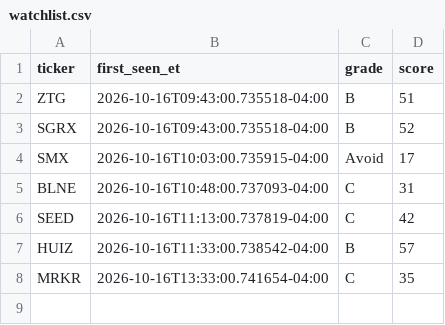
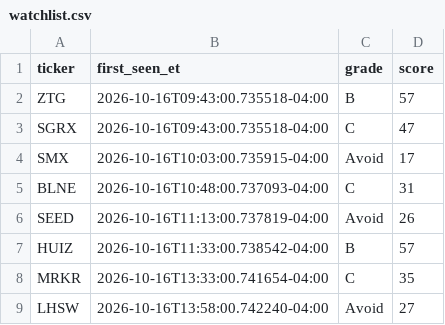
Before and after one commit to aligaam2-art/pennybot, a CSV file: journal/days/2026-10-16/watchlist.csv, drawn as a sheet.

```diff
--- a/journal/days/2026-10-16/watchlist.csv
+++ b/journal/days/2026-10-16/watchlist.csv
@@ -1,8 +1,9 @@
 ticker,first_seen_et,grade,score
-ZTG,2026-10-16T09:43:00.735518-04:00,B,51
-SGRX,2026-10-16T09:43:00.735518-04:00,B,52
+ZTG,2026-10-16T09:43:00.735518-04:00,B,57
+SGRX,2026-10-16T09:43:00.735518-04:00,C,47
 SMX,2026-10-16T10:03:00.735915-04:00,Avoid,17
 BLNE,2026-10-16T10:48:00.737093-04:00,C,31
-SEED,2026-10-16T11:13:00.737819-04:00,C,42
+SEED,2026-10-16T11:13:00.737819-04:00,Avoid,26
 HUIZ,2026-10-16T11:33:00.738542-04:00,B,57
 MRKR,2026-10-16T13:33:00.741654-04:00,C,35
+LHSW,2026-10-16T13:58:00.742240-04:00,Avoid,27
```
Also changed, not shown: 2 other files.
